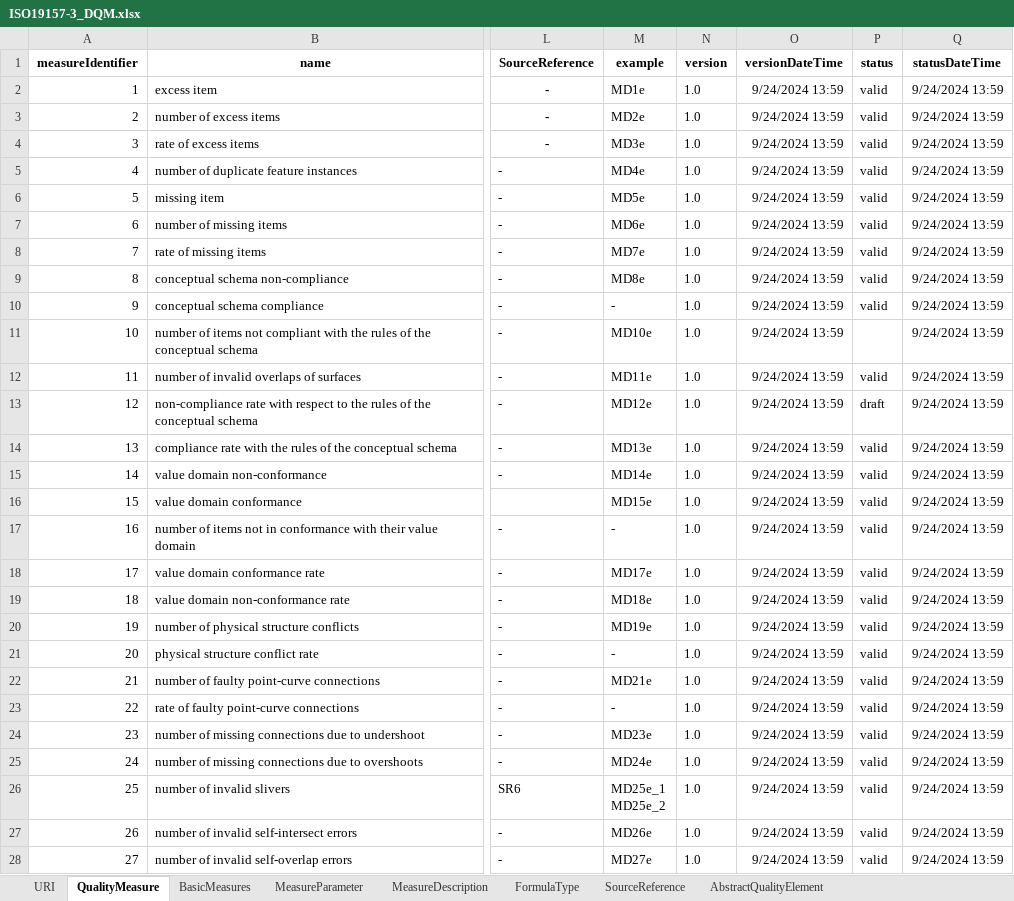
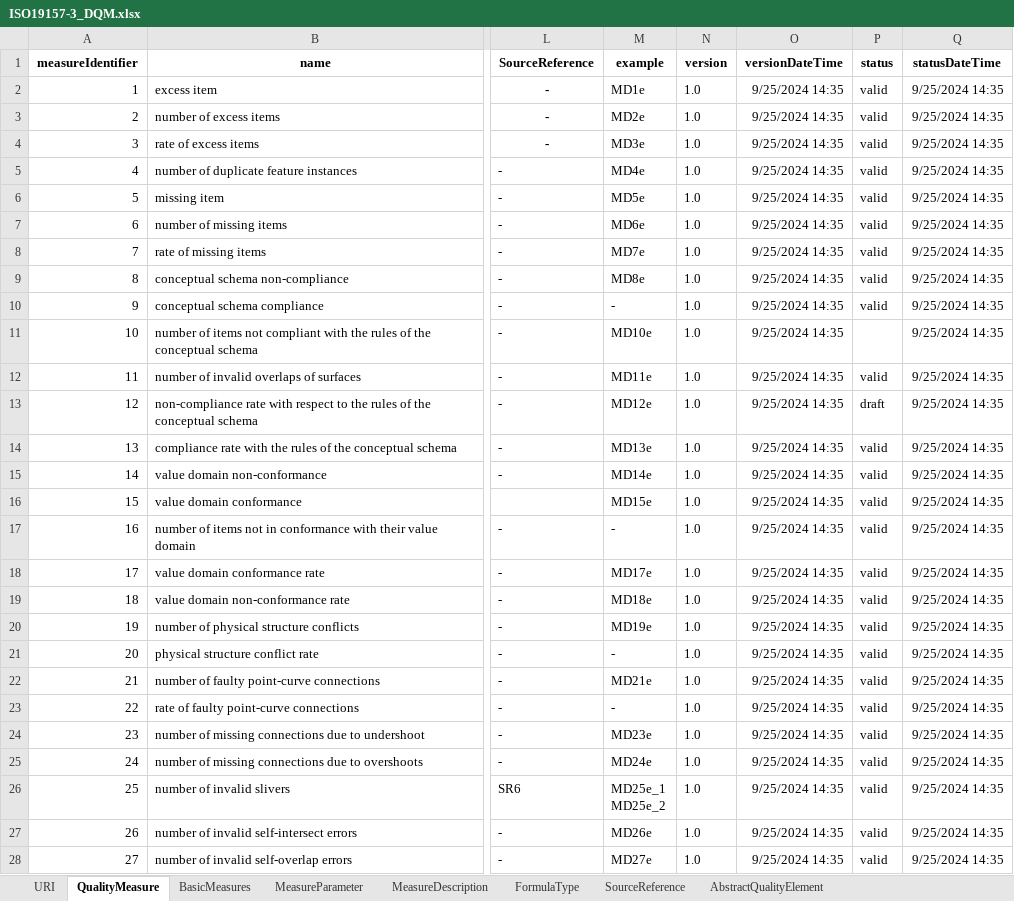
Before and after one commit to ogcincubator/iso19157-3-dqm-register, an Excel workbook: ISO19157-3/ISO19157-3_DQM.xlsx, sheet QualityMeasure, drawn as a sheet; only a part is shown, gaps mark what is left out; values as stored, in another font and other column widths than the file's, no borders; the diff covers the shown part only; the diff names each change by its address in the sheet, - before the commit and + after, or states it on an @@ line.

```diff
--- a/ISO19157-3/ISO19157-3_DQM.xlsx (sheet QualityMeasure)
+++ b/ISO19157-3/ISO19157-3_DQM.xlsx (sheet QualityMeasure)
-O2:O28 (versionDateTime): 9/24/2024 13:59
+O2:O28 (versionDateTime): 9/25/2024 14:35
-Q2:Q28 (statusDateTime): 9/24/2024 13:59
+Q2:Q28 (statusDateTime): 9/25/2024 14:35
```
Also changed, not shown: 134 edited cells elsewhere in this sheet, sheet AbstractQualityElement, 2 other files.
